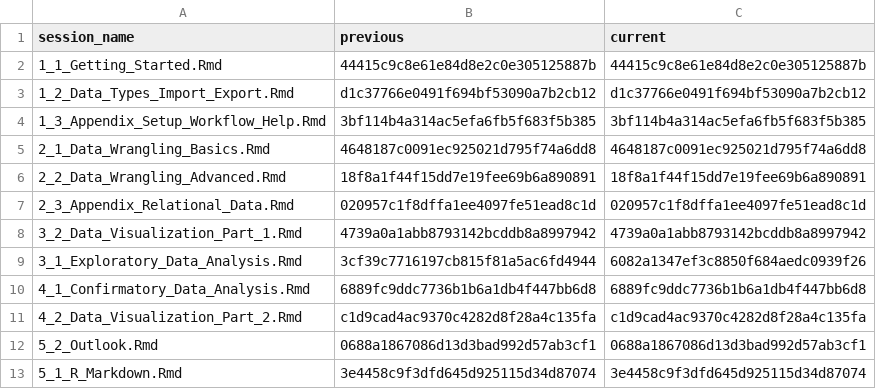
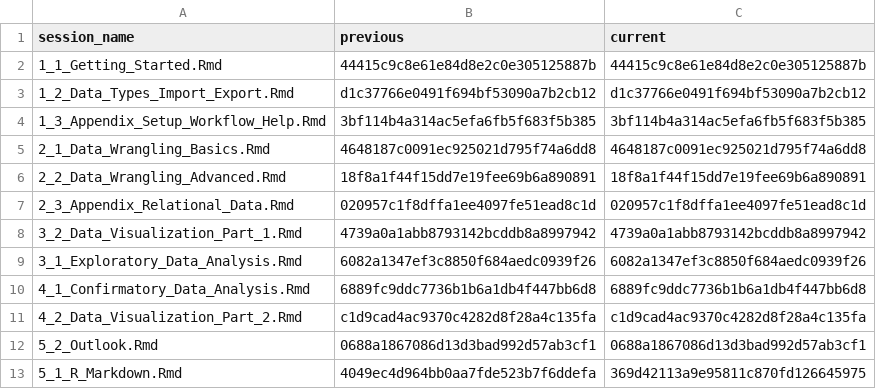
Before and after one commit to jobreu/r-intro-gesis-2021, a CSV file: content/sessions/sessions_list.csv, drawn as a sheet.

```diff
--- a/content/sessions/sessions_list.csv
+++ b/content/sessions/sessions_list.csv
@@ -8,3 +8,3 @@ session_name,previous,current
 3_2_Data_Visualization_Part_1.Rmd,4739a0a1abb8793142bcddb8a8997942,4739a0a1abb8793142bcddb8a8997942
-3_1_Exploratory_Data_Analysis.Rmd,3cf39c7716197cb815f81a5ac6fd4944,6082a1347ef3c8850f684aedc0939f26
+3_1_Exploratory_Data_Analysis.Rmd,6082a1347ef3c8850f684aedc0939f26,6082a1347ef3c8850f684aedc0939f26
 4_1_Confirmatory_Data_Analysis.Rmd,6889fc9ddc7736b1b6a1db4f447bb6d8,6889fc9ddc7736b1b6a1db4f447bb6d8
@@ -12,2 +12,2 @@ session_name,previous,current
 5_2_Outlook.Rmd,0688a1867086d13d3bad992d57ab3cf1,0688a1867086d13d3bad992d57ab3cf1
-5_1_R_Markdown.Rmd,3e4458c9f3dfd645d925115d34d87074,3e4458c9f3dfd645d925115d34d87074
+5_1_R_Markdown.Rmd,4049ec4d964bb0aa7fde523b7f6ddefa,369d42113a9e95811c870fd126645975
```
Also changed, not shown: 2 other files.
